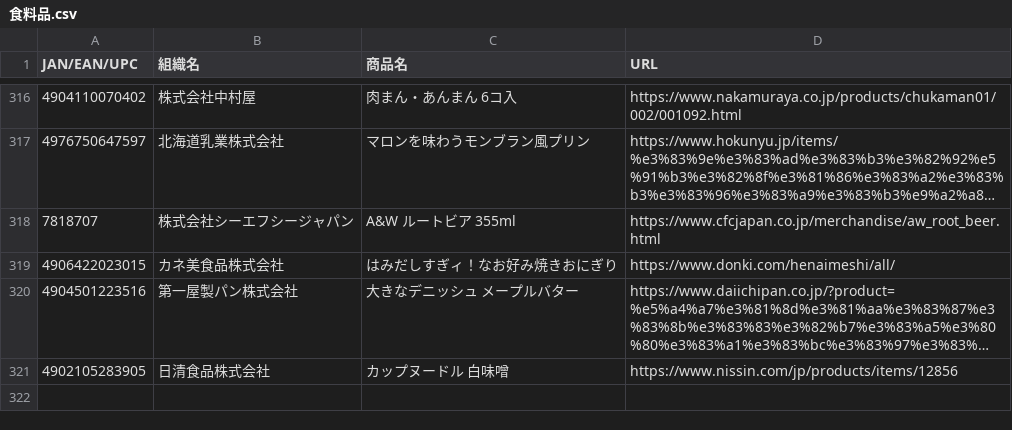
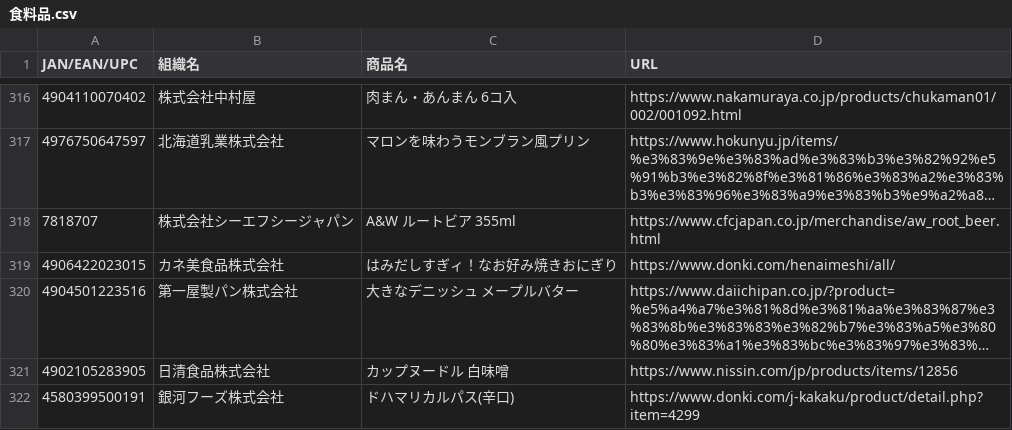
Before and after one commit to PC-CNT/mkn-09, a CSV file: 食料品.csv, drawn as a sheet; only a part is shown, gaps mark what is left out; long unchanged cells end in …; the diff names each change by its address in the sheet, - before the commit and + after, or states it on an @@ line.

Commit message:
Update 食料品.csv

```diff
--- a/食料品.csv
+++ b/食料品.csv
+row 322: 4580399500191 | 銀河フーズ株式会社 | ドハマリカルパス(辛口) | https://www.donki.com/j-kakaku/product/detail.php?item=4299
```
